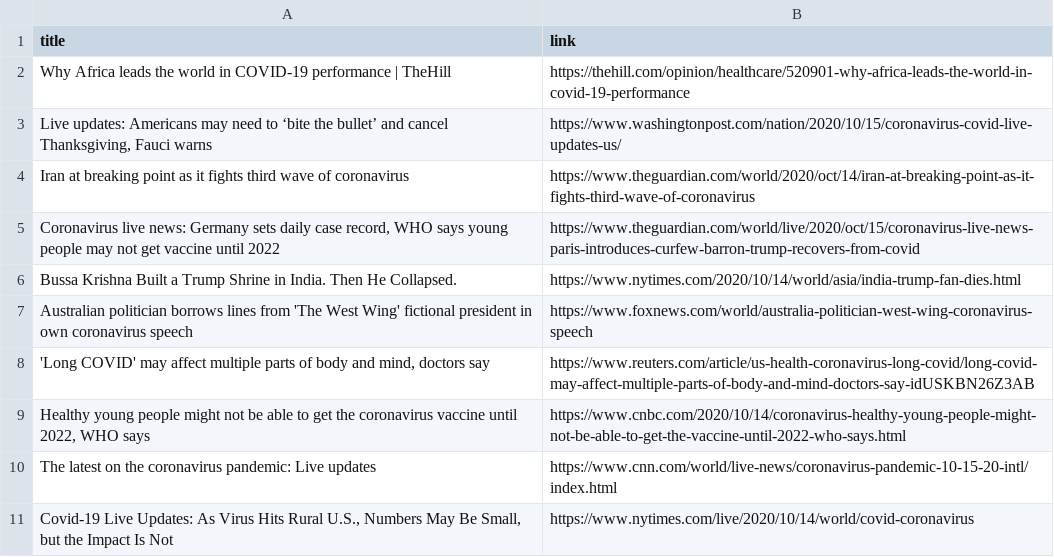
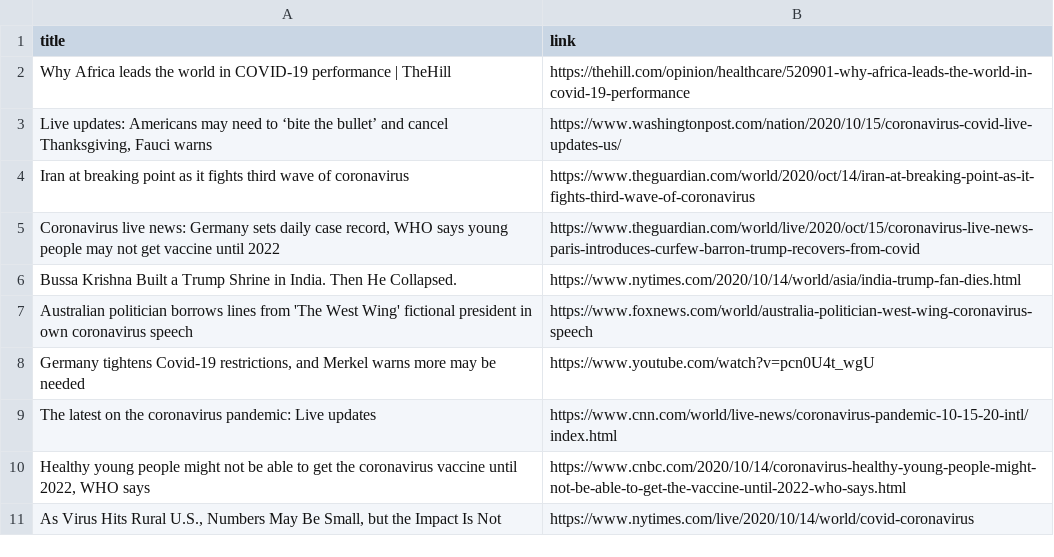
Before and after one commit to adrinerDP/livecod, a CSV file: data/news_google.csv, drawn as a sheet.

Commit message:
Run crawler and update current data

```diff
--- a/data/news_google.csv
+++ b/data/news_google.csv
@@ -7,5 +7,5 @@ Bussa Krishna Built a Trump Shrine in India. Then He Collapsed.,https://www.nyti
 Australian politician borrows lines from 'The West Wing' fictional president in own coronavirus speech,https://www.foxnews.com/world/australia-politician-west-wing-coronavirus-speech
-"'Long COVID' may affect multiple parts of body and mind, doctors say",https://www.reuters.com/article/us-health-coronavirus-long-covid/long-covid-may-affect-multiple-parts-of-body-and-mind-doctors-say-idUSKBN26Z3AB
+"Germany tightens Covid-19 restrictions, and Merkel warns more may be needed",https://www.youtube.com/watch?v=pcn0U4t_wgU
+The latest on the coronavirus pandemic: Live updates,https://www.cnn.com/world/live-news/coronavirus-pandemic-10-15-20-intl/index.html
 "Healthy young people might not be able to get the coronavirus vaccine until 2022, WHO says",https://www.cnbc.com/2020/10/14/coronavirus-healthy-young-people-might-not-be-able-to-get-the-vaccine-until-2022-who-says.html
-The latest on the coronavirus pandemic: Live updates,https://www.cnn.com/world/live-news/coronavirus-pandemic-10-15-20-intl/index.html
-"Covid-19 Live Updates: As Virus Hits Rural U.S., Numbers May Be Small, but the Impact Is Not",https://www.nytimes.com/live/2020/10/14/world/covid-coronavirus
+"As Virus Hits Rural U.S., Numbers May Be Small, but the Impact Is Not",https://www.nytimes.com/live/2020/10/14/world/covid-coronavirus
```
Also changed, not shown: data/current_global.csv, data/news_naver.csv, 5 other files.
